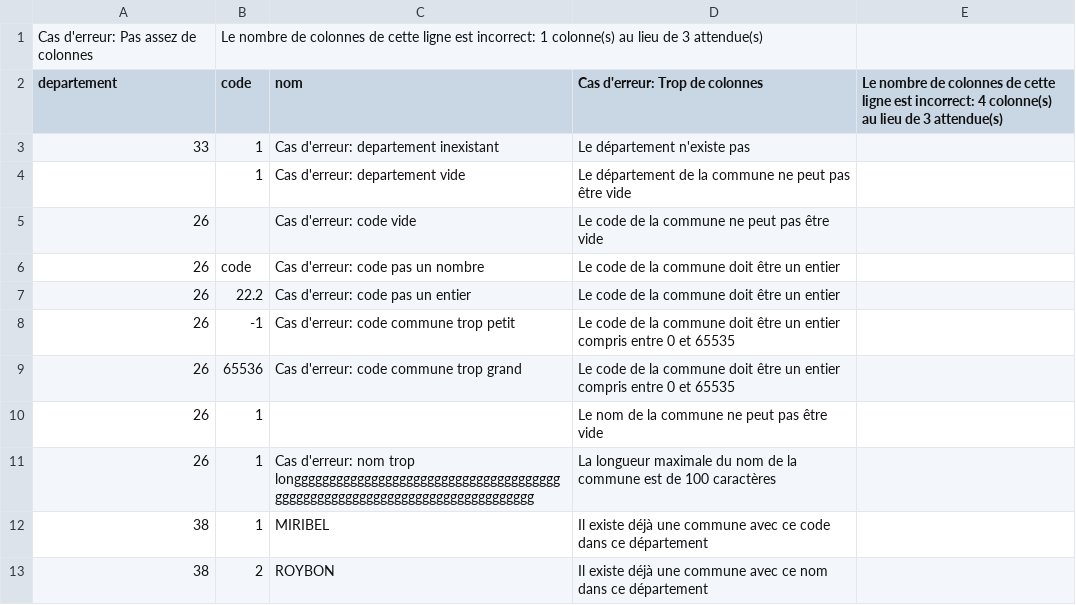
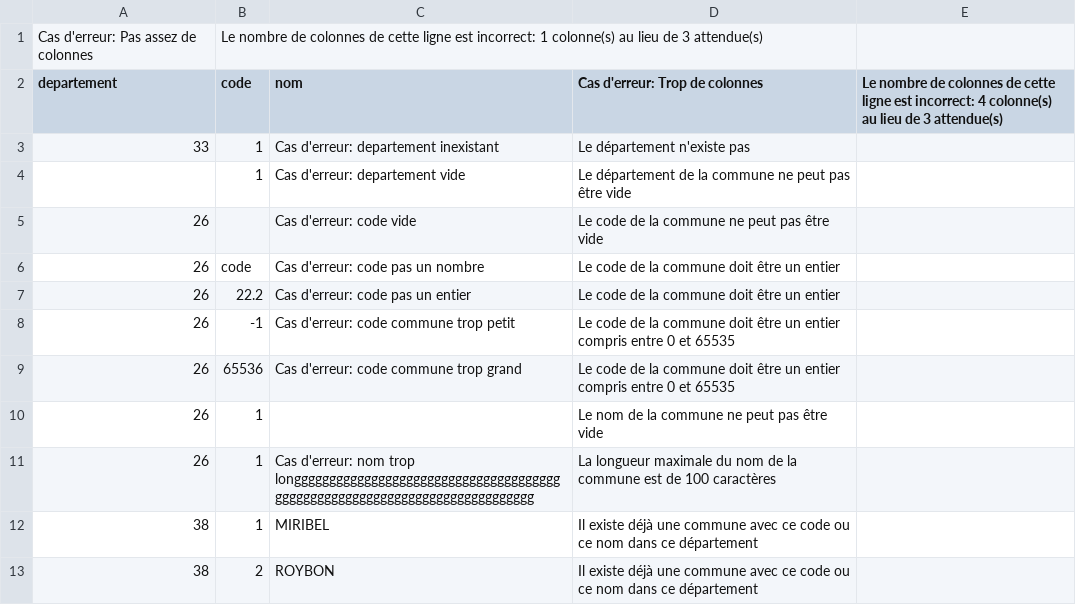
Before and after one commit to alexandresoro/ouca, a CSV file: test-files/outputs/communes.erreurs.csv, drawn as a sheet.

```diff
--- a/test-files/outputs/communes.erreurs.csv
+++ b/test-files/outputs/communes.erreurs.csv
@@ -11,3 +11,3 @@ departement;code;nom;Cas d'erreur: Trop de colonnes;Le nombre de colonnes de cet
 26;1;Cas d'erreur: nom trop longgggggggggggggggggggggggggggggggggggggggggggggggggggggggggggggggggggggggggg;La longueur maximale du nom de la commune est de 100 caractères
-38;1;MIRIBEL;Il existe déjà une commune avec ce code dans ce département
-38;2;ROYBON;Il existe déjà une commune avec ce nom dans ce département
+38;1;MIRIBEL;Il existe déjà une commune avec ce code ou ce nom dans ce département
+38;2;ROYBON;Il existe déjà une commune avec ce code ou ce nom dans ce département
```
Also changed, not shown: test-files/inputs/lieux-dits.csv, test-files/outputs/comportements.erreurs.csv, 2 other files.
